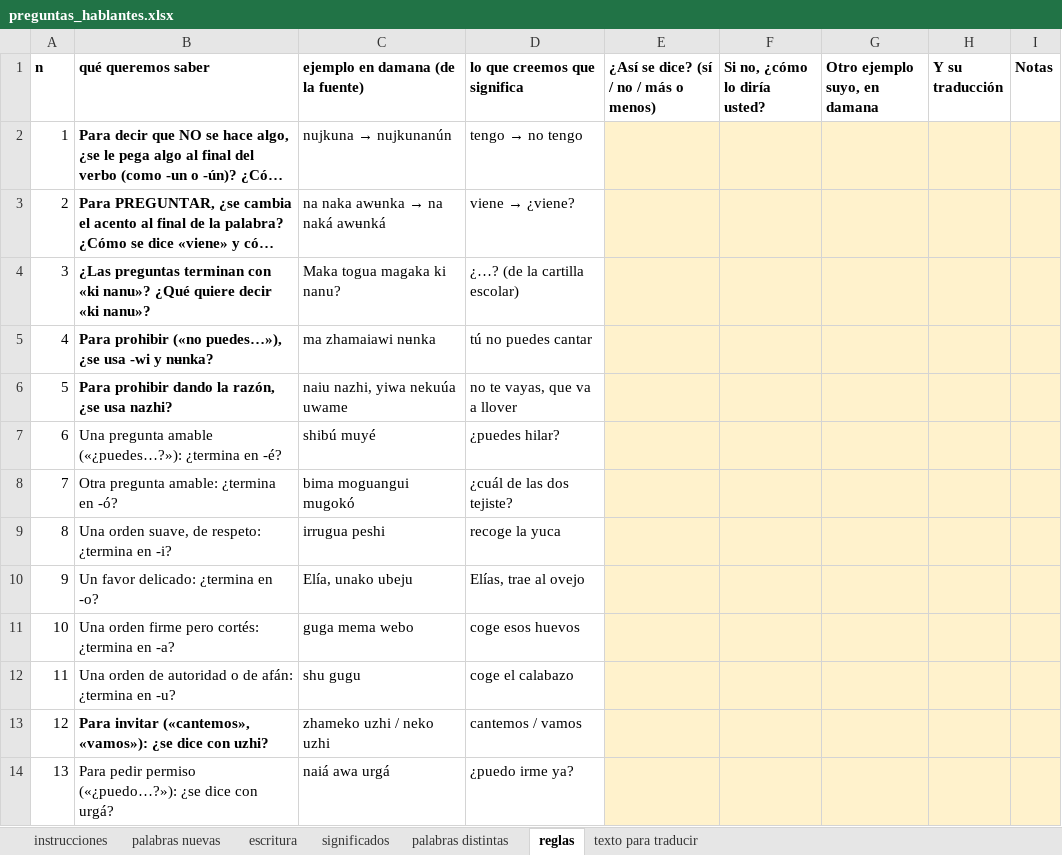
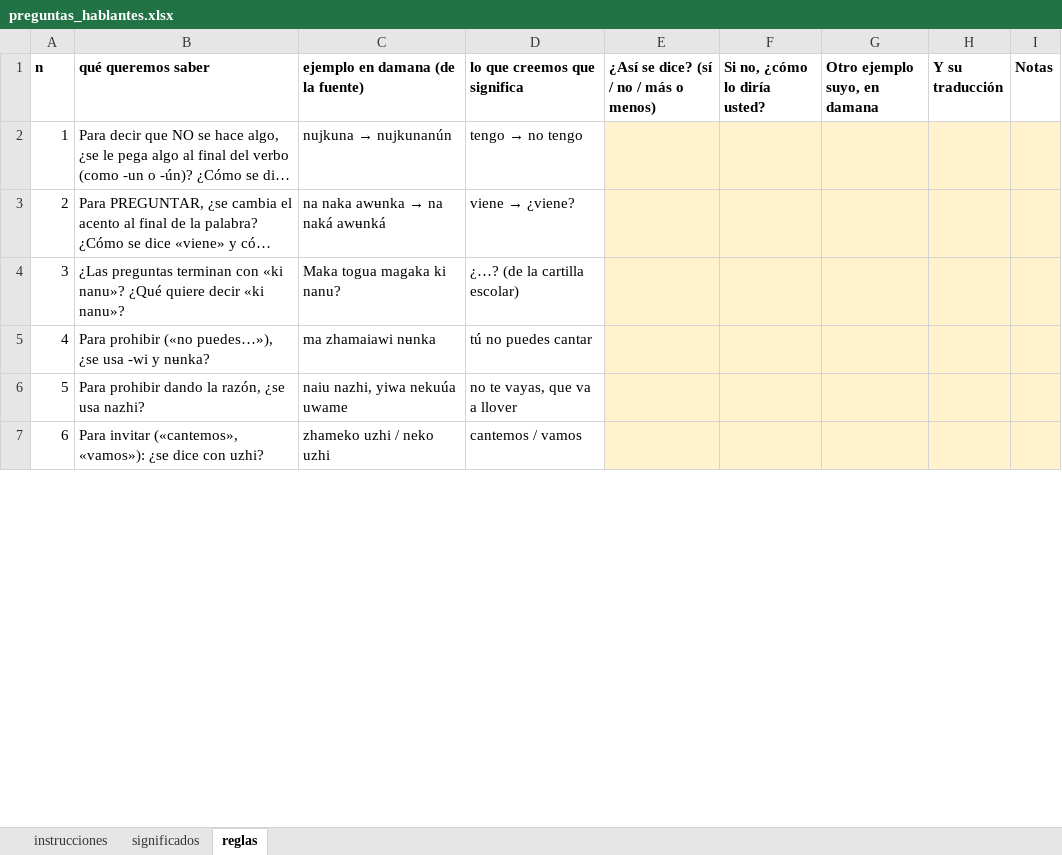
Before and after one commit to JuanCarlosGuti/traductorDumuna, an Excel workbook: material-externo/salida/preguntas_hablantes.xlsx, sheet reglas, drawn as a sheet; only a part is shown; long unchanged cells end in …; values as stored, in another font and other column widths than the file's, no borders; removed rows and columns are numbered as before the commit, all else as after; the diff covers the shown part only; the diff names each change by its address in the sheet, - before the commit and + after, or states it on an @@ line.

```diff
--- a/material-externo/salida/preguntas_hablantes.xlsx (sheet reglas)
+++ b/material-externo/salida/preguntas_hablantes.xlsx (sheet reglas)
-sheet tab: palabras nuevas
-sheet tab: escritura
-sheet tab: palabras distintas
-sheet tab: texto para traducir
-B2:B6 bold: on
+B2:B6 bold: off
-row 7: 6 | Una pregunta amable («¿puedes…?»): ¿termina en -é? | shibú muyé | ¿puedes hilar?
-row 8: 7 | Otra pregunta amable: ¿termina en -ó? | bima moguangui mugokó | ¿cuál de las dos tejiste?
-row 9: 8 | Una orden suave, de respeto: ¿termina en -i? | irrugua peshi | recoge la yuca
-row 10: 9 | Un favor delicado: ¿termina en -o? | Elía, unako ubeju | Elías, trae al ovejo
-row 11: 10 | Una orden firme pero cortés: ¿termina en -a? | guga mema webo | coge esos huevos
-row 12: 11 | Una orden de autoridad o de afán: ¿termina en -u? | shu gugu | coge el calabazo
@@ column A (n) renumbered between rows 7 and 8 @@
-B7 bold: on
+B7 bold: off
-row 14: 13 | Para pedir permiso («¿puedo…?»): ¿se dice con urgá? | naiá awa urgá | ¿puedo irme ya?
```
Also changed, not shown: 12 removed rows and cell formats elsewhere in this sheet, sheet significados, sheet instrucciones, 10 other files.
